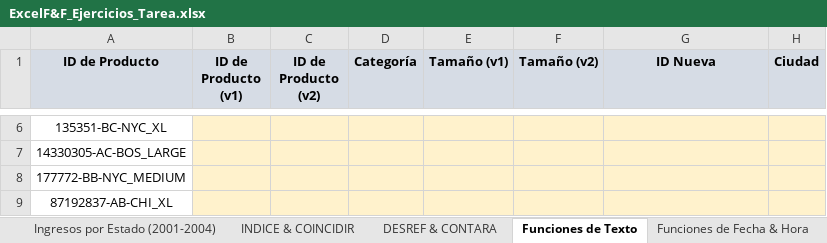
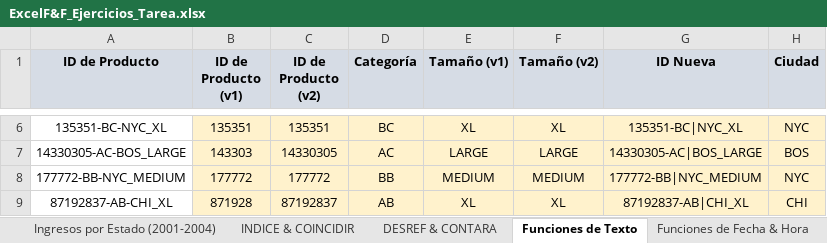
Before and after one commit to CarlosCamposs/Udemy-Excel, an Excel workbook: ExcelF&F_Ejercicios_Tarea.xlsx, sheet Funciones de Texto, drawn as a sheet; only a part is shown, gaps mark what is left out; values as stored, in another font and other column widths than the file's, no borders; charts and pictures not drawn; the diff covers the shown part only; the diff names each change by its address in the sheet, - before the commit and + after, or states it on an @@ line.

```diff
--- a/ExcelF&F_Ejercicios_Tarea.xlsx (sheet Funciones de Texto)
+++ b/ExcelF&F_Ejercicios_Tarea.xlsx (sheet Funciones de Texto)
-B6 (ID de Producto (v1)): (empty)
+B6 (ID de Producto (v1)): 135351
-C6 (ID de Producto (v2)): (empty)
+C6 (ID de Producto (v2)): 135351
-D6 (Categoría): (empty)
+D6 (Categoría): BC
-E6 (Tamaño (v1)): (empty)
+E6 (Tamaño (v1)): XL
-F6 (Tamaño (v2)): (empty)
+F6 (Tamaño (v2)): XL
-G6 (ID Nueva): (empty)
+G6 (ID Nueva): 135351-BC|NYC_XL
-H6 (Ciudad): (empty)
+H6 (Ciudad): NYC
-B7 (ID de Producto (v1)): (empty)
+B7 (ID de Producto (v1)): 143303
-C7 (ID de Producto (v2)): (empty)
+C7 (ID de Producto (v2)): 14330305
-D7 (Categoría): (empty)
+D7 (Categoría): AC
-E7 (Tamaño (v1)): (empty)
+E7 (Tamaño (v1)): LARGE
-F7 (Tamaño (v2)): (empty)
+F7 (Tamaño (v2)): LARGE
-G7 (ID Nueva): (empty)
+G7 (ID Nueva): 14330305-AC|BOS_LARGE
-H7 (Ciudad): (empty)
+H7 (Ciudad): BOS
-B8 (ID de Producto (v1)): (empty)
+B8 (ID de Producto (v1)): 177772
-C8 (ID de Producto (v2)): (empty)
+C8 (ID de Producto (v2)): 177772
-D8 (Categoría): (empty)
+D8 (Categoría): BB
-E8 (Tamaño (v1)): (empty)
+E8 (Tamaño (v1)): MEDIUM
-F8 (Tamaño (v2)): (empty)
+F8 (Tamaño (v2)): MEDIUM
-G8 (ID Nueva): (empty)
+G8 (ID Nueva): 177772-BB|NYC_MEDIUM
-H8 (Ciudad): (empty)
+H8 (Ciudad): NYC
-B9 (ID de Producto (v1)): (empty)
+B9 (ID de Producto (v1)): 871928
-C9 (ID de Producto (v2)): (empty)
+C9 (ID de Producto (v2)): 87192837
-D9 (Categoría): (empty)
+D9 (Categoría): AB
-E9 (Tamaño (v1)): (empty)
+E9 (Tamaño (v1)): XL
-F9 (Tamaño (v2)): (empty)
+F9 (Tamaño (v2)): XL
-G9 (ID Nueva): (empty)
+G9 (ID Nueva): 87192837-AB|CHI_XL
-H9 (Ciudad): (empty)
+H9 (Ciudad): CHI
```
Also changed, not shown: 70 edited cells elsewhere in this sheet, 2 other files.
